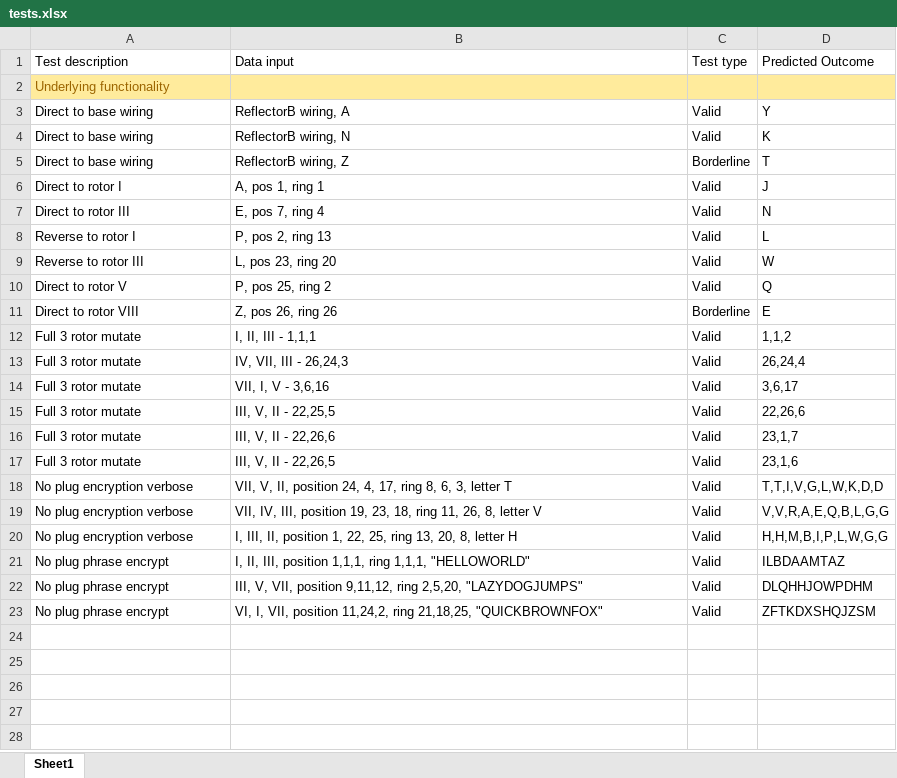
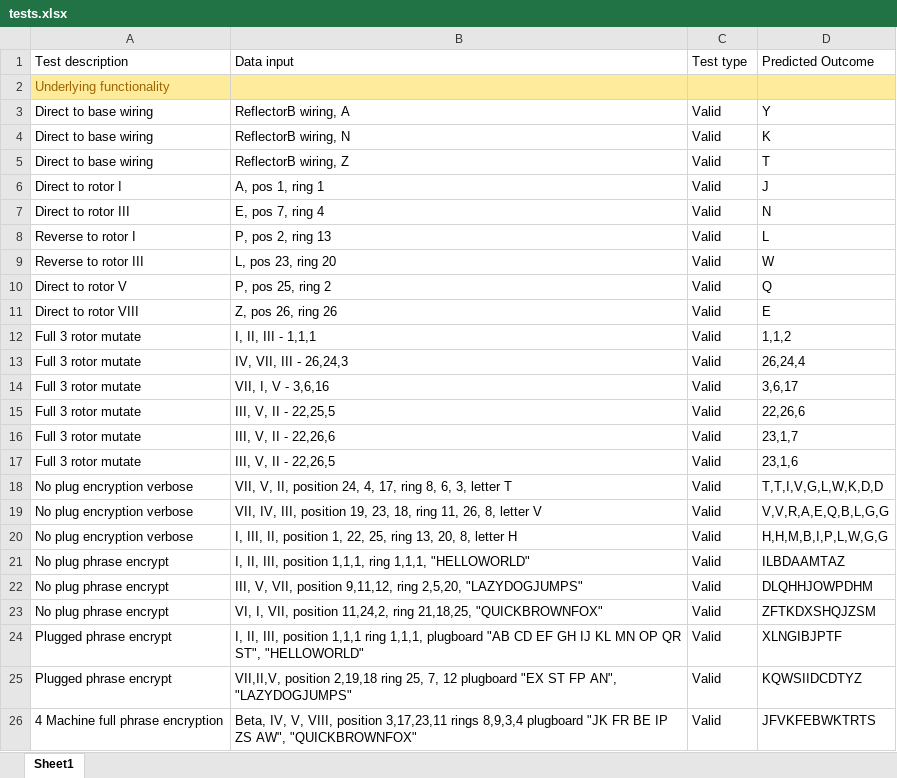
Before and after one commit to uploading1111000/enigma_rewrite, an Excel workbook: tests.xlsx, sheet Sheet1, drawn as a sheet; values as stored, in another font and other column widths than the file's, no borders; the diff names each change by its address in the sheet, - before the commit and + after, or states it on an @@ line.

Commit message:
tests

```diff
--- a/tests.xlsx (sheet Sheet1)
+++ b/tests.xlsx (sheet Sheet1)
-C5: Borderline
+C5: Valid
-C11: Borderline
+C11: Valid
+row 24: Plugged phrase encrypt | I, II, III, position 1,1,1 ring 1,1,1, plugboard "AB CD EF GH IJ KL MN OP QR ST", "HELLOWORLD" | Valid | XLNGIBJPTF
+row 25: Plugged phrase encrypt | VII,II,V, position 2,19,18 ring 25, 7, 12 plugboard "EX ST FP AN", "LAZYDOGJUMPS" | Valid | KQWSIIDCDTYZ
+row 26: 4 Machine full phrase encryption | Beta, IV, V, VIII, position 3,17,23,11 rings 8,9,3,4 plugboard "JK FR BE IP ZS AW", "QUICKBROWNFOX" | Valid | JFVKFEBWKTRTS
```
